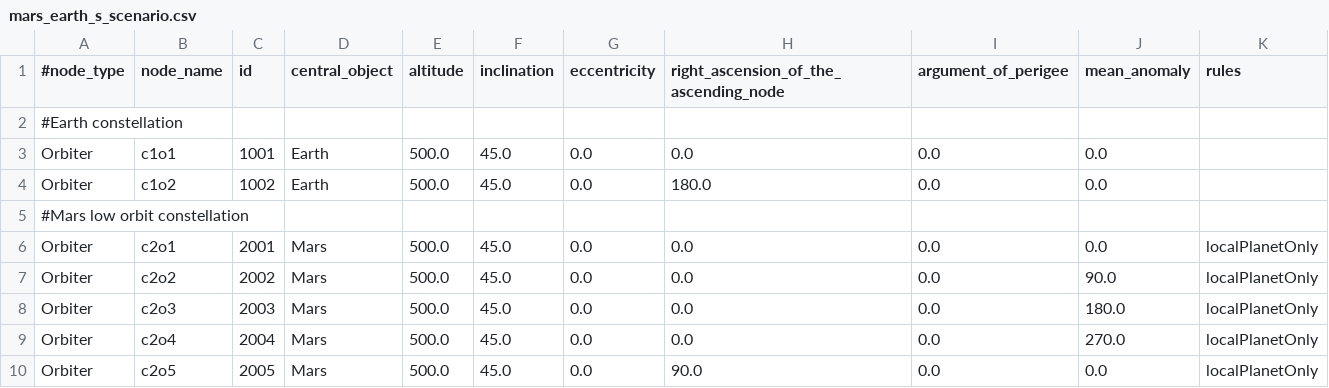
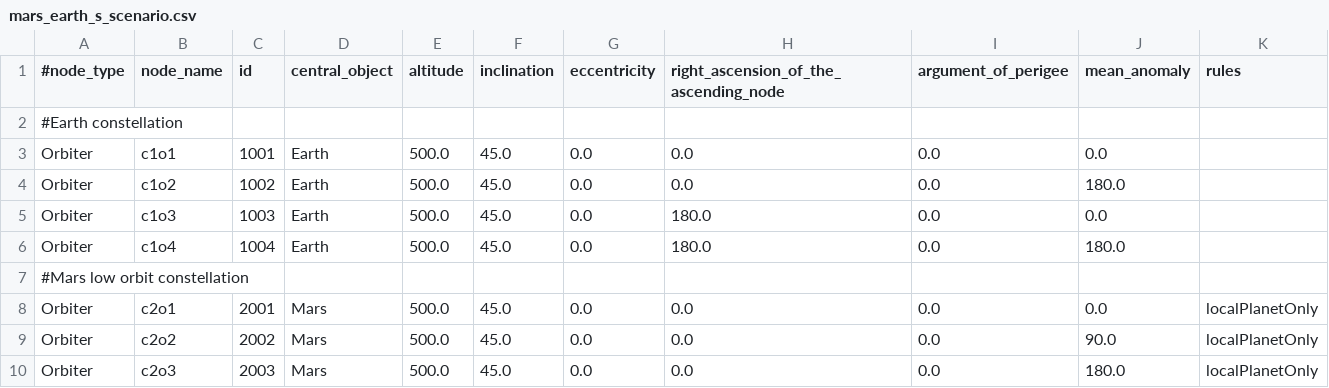
Before and after one commit to jason-gerard/orbit-generator, a CSV file: outputs/mars_earth_s_scenario.csv, drawn as a sheet; only a part is shown; the shorter side is filled out with more unchanged rows.

```diff
--- a/outputs/mars_earth_s_scenario.csv
+++ b/outputs/mars_earth_s_scenario.csv
@@ -3,3 +3,5 @@
 Orbiter,c1o1,1001,Earth,500.0,45.0,0.0,0.0,0.0,0.0,
-Orbiter,c1o2,1002,Earth,500.0,45.0,0.0,180.0,0.0,0.0,
+Orbiter,c1o2,1002,Earth,500.0,45.0,0.0,0.0,0.0,180.0,
+Orbiter,c1o3,1003,Earth,500.0,45.0,0.0,180.0,0.0,0.0,
+Orbiter,c1o4,1004,Earth,500.0,45.0,0.0,180.0,0.0,180.0,
 #Mars low orbit constellation
```
Also changed, not shown: inputs/mars_earth_l_scenario.csv, inputs/mars_earth_m_scenario.csv, 5 other files.
